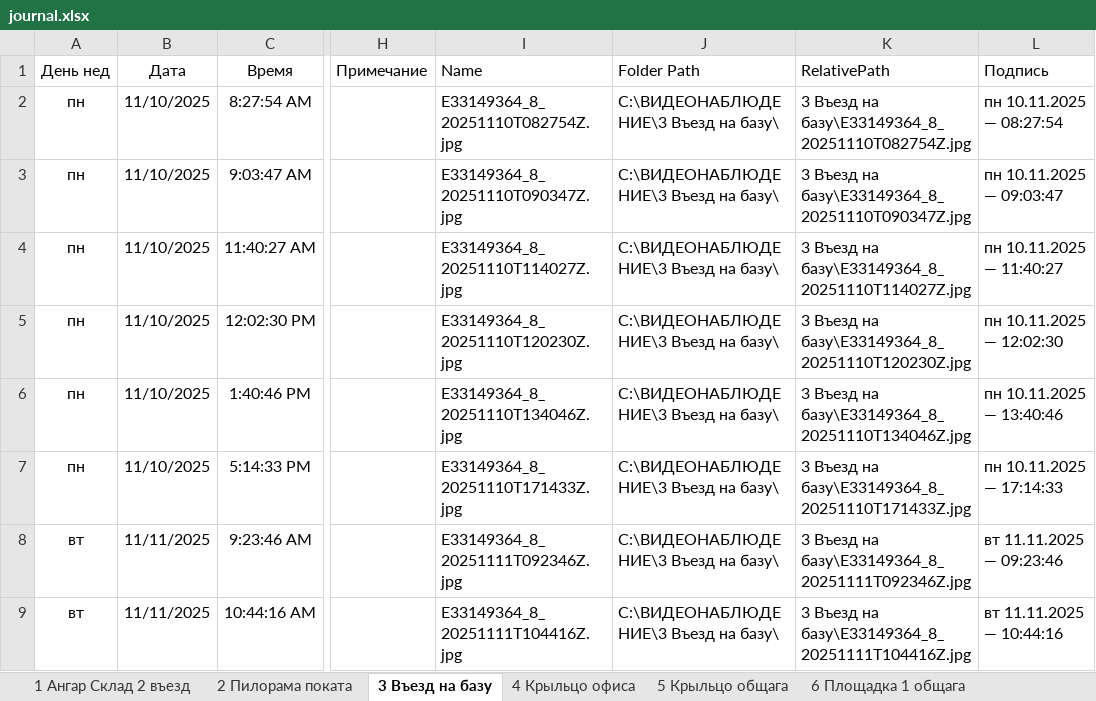
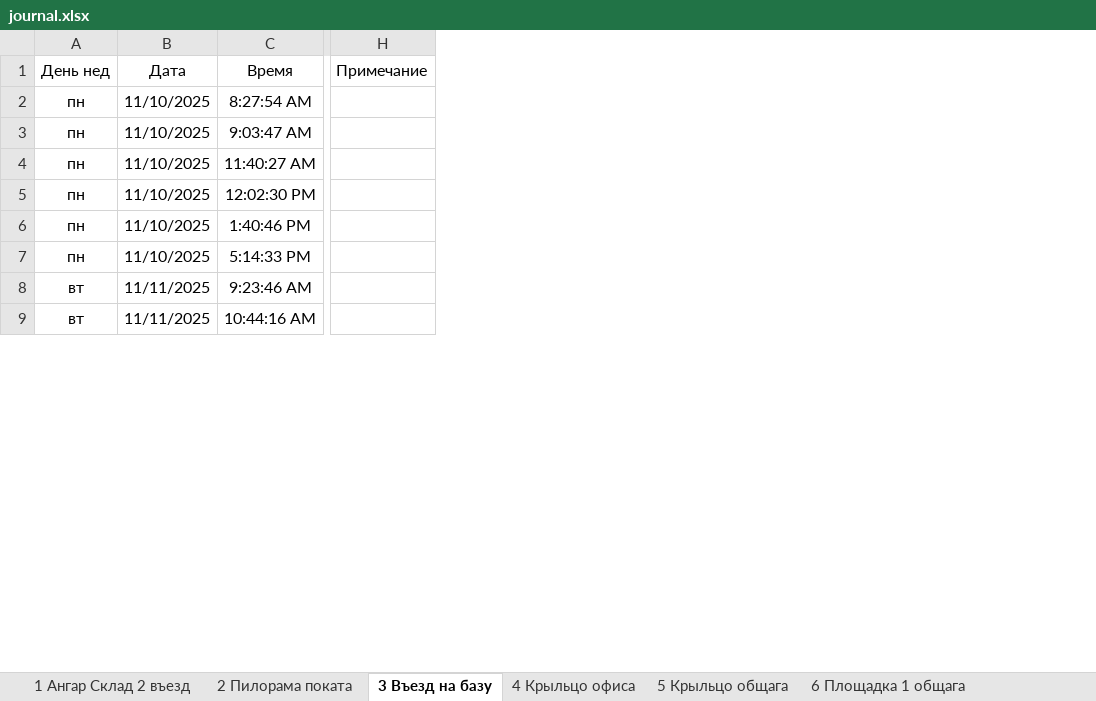
Before and after one commit to lartar02-cloud/videonablyudenie, an Excel workbook: journal.xlsx, sheet 3 Въезд на базу, drawn as a sheet; only a part is shown, gaps mark what is left out; values as stored, in another font and other column widths than the file's, no borders; conditional formats and table styles not drawn; the diff names each change by its address in the sheet, - before the commit and + after, or states it on an @@ line.

```diff
--- a/journal.xlsx (sheet 3 Въезд на базу)
+++ b/journal.xlsx (sheet 3 Въезд на базу)
@@ column I (Name) hidden, rows 2-9: E33149364_8_20251110T082754Z.jpg | E33149364_8_20251110T090347Z.jpg | E33149364_8_20251110T114027Z.jpg | E33149364_8_20251110T120230Z.jpg | E33149364_8_20251110T134046Z.jpg | E33149364_8_20251110T171433Z.jpg | E33149364_8_20251111T092346Z.jpg | E33149364_8_20251111T104416Z.jpg @@
@@ column J (Folder Path) hidden, rows 2-9: all C:\ВИДЕОНАБЛЮДЕНИЕ\3 Въезд на базу\ @@
@@ column K (RelativePath) hidden, rows 2-9: 3 Въезд на базу\E33149364_8_20251110T082754Z.jpg | 3 Въезд на базу\E33149364_8_20251110T090347Z.jpg | 3 Въезд на базу\E33149364_8_20251110T114027Z.jpg | 3 Въезд на базу\E33149364_8_20251110T120230Z.jpg | 3 Въезд на базу\E33149364_8_20251110T134046Z.jpg | 3 Въезд на базу\E33149364_8_20251110T171433Z.jpg | 3 Въезд на базу\E33149364_8_20251111T092346Z.jpg | 3 Въезд на базу\E33149364_8_20251111T104416Z.jpg @@
@@ column L (Подпись) hidden, rows 2-9: пн 10.11.2025 — 08:27:54 | пн 10.11.2025 — 09:03:47 | пн 10.11.2025 — 11:40:27 | пн 10.11.2025 — 12:02:30 | пн 10.11.2025 — 13:40:46 | пн 10.11.2025 — 17:14:33 | вт 11.11.2025 — 09:23:46 | вт 11.11.2025 — 10:44:16 @@
```
Also changed, not shown: sheet 1 Ангар Склад 2 въезд, sheet 2 Пилорама поката, 2 other files.
